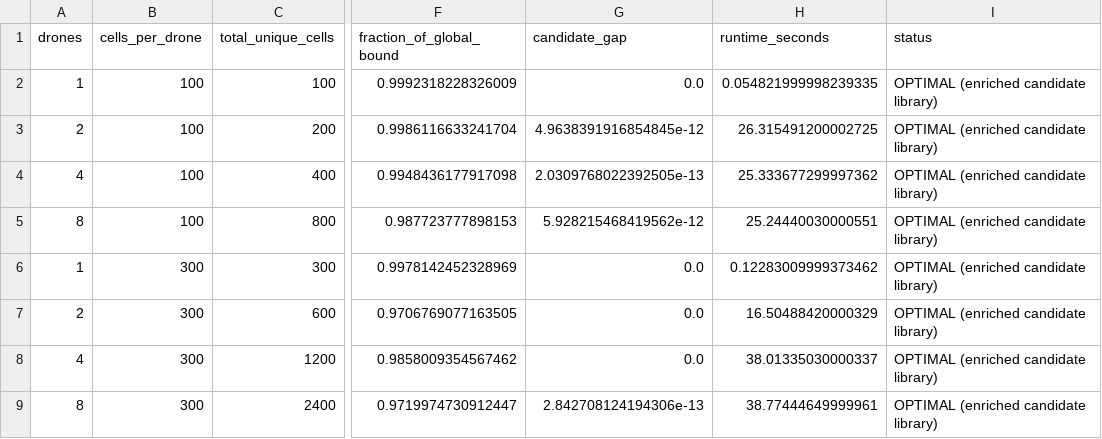
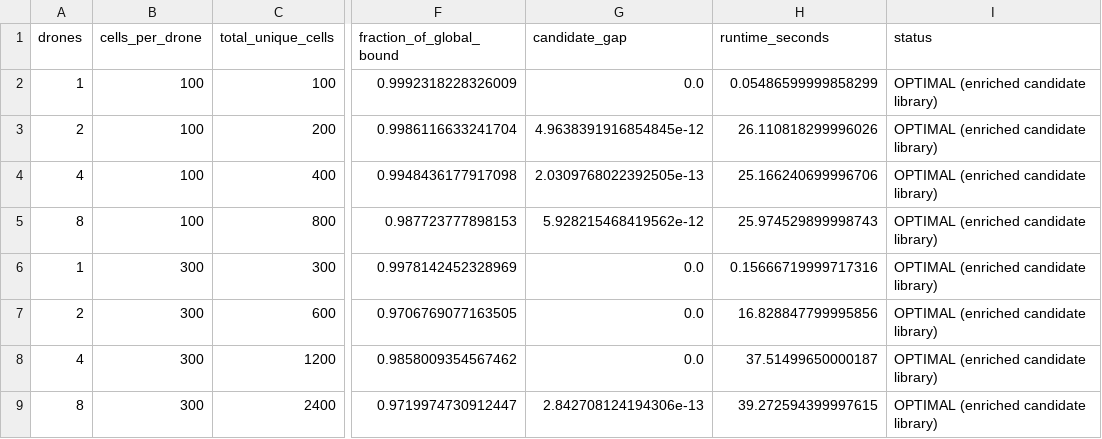
Before and after one commit to apwheele/optimal-search-drone-routing, a CSV file: artifacts/scenario_results.csv, drawn as a sheet; only a part is shown, gaps mark what is left out; the diff names each change by its address in the sheet, - before the commit and + after, or states it on an @@ line.

```diff
--- a/artifacts/scenario_results.csv
+++ b/artifacts/scenario_results.csv
-H2 (runtime_seconds): 0.054821999998239335
+H2 (runtime_seconds): 0.05486599999858299
-H3 (runtime_seconds): 26.315491200002725
+H3 (runtime_seconds): 26.110818299996026
-H4 (runtime_seconds): 25.333677299997362
+H4 (runtime_seconds): 25.166240699996706
-H5 (runtime_seconds): 25.24440030000551
+H5 (runtime_seconds): 25.974529899998743
-H6 (runtime_seconds): 0.12283009999373462
+H6 (runtime_seconds): 0.15666719999717316
-H7 (runtime_seconds): 16.50488420000329
+H7 (runtime_seconds): 16.828847799995856
-H8 (runtime_seconds): 38.01335030000337
+H8 (runtime_seconds): 37.51499650000187
-H9 (runtime_seconds): 38.77444649999961
+H9 (runtime_seconds): 39.272594399997615
```
Also changed, not shown: 9 other files.
